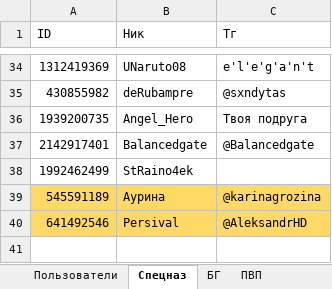
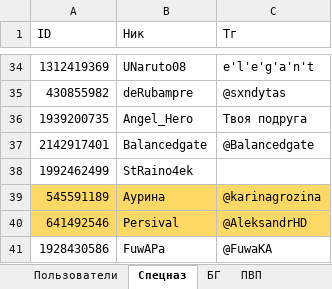
Before and after one commit to 3APA3A-3AHO3A/bot_tg, an Excel workbook: Database/database.xlsx, sheet Спецназ, drawn as a sheet; only a part is shown, gaps mark what is left out; values as stored, in another font and other column widths than the file's, no borders; the diff names each change by its address in the sheet, - before the commit and + after, or states it on an @@ line.

```diff
--- a/Database/database.xlsx (sheet Спецназ)
+++ b/Database/database.xlsx (sheet Спецназ)
+row 41: 1928430586 | FuwAPa | @FuwaKA
```
Also changed, not shown: sheet ПВП, sheet Пользователи, 39 other files.
